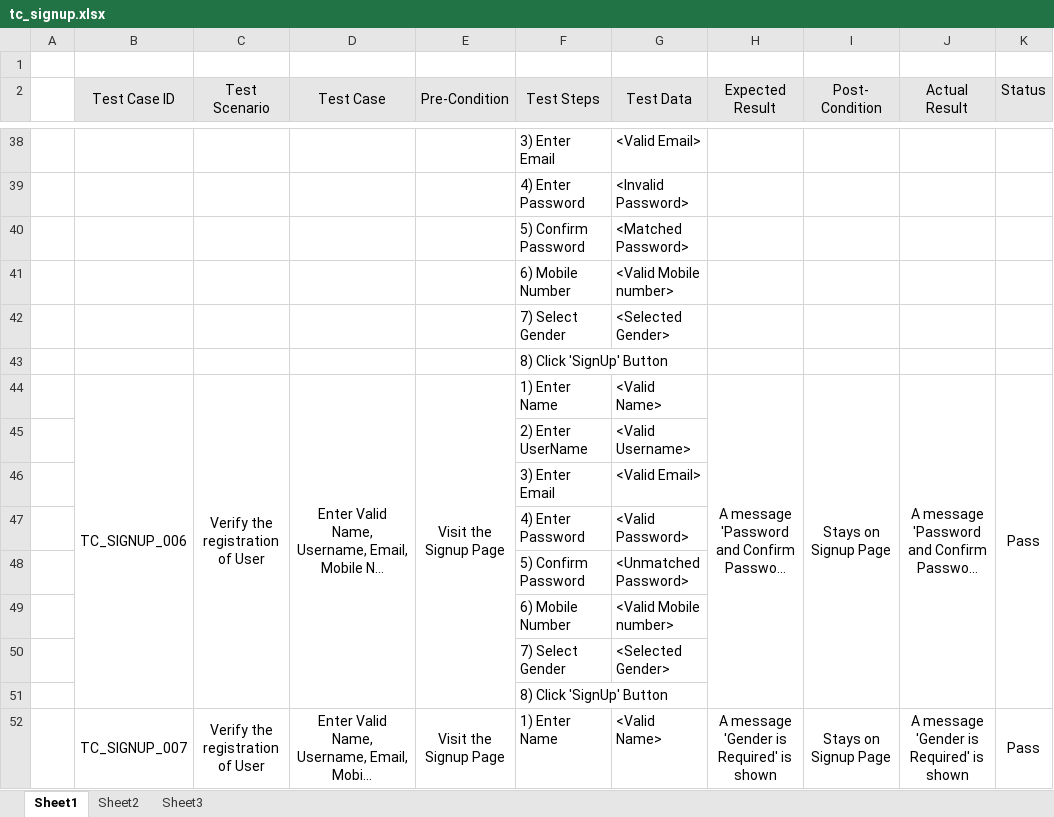
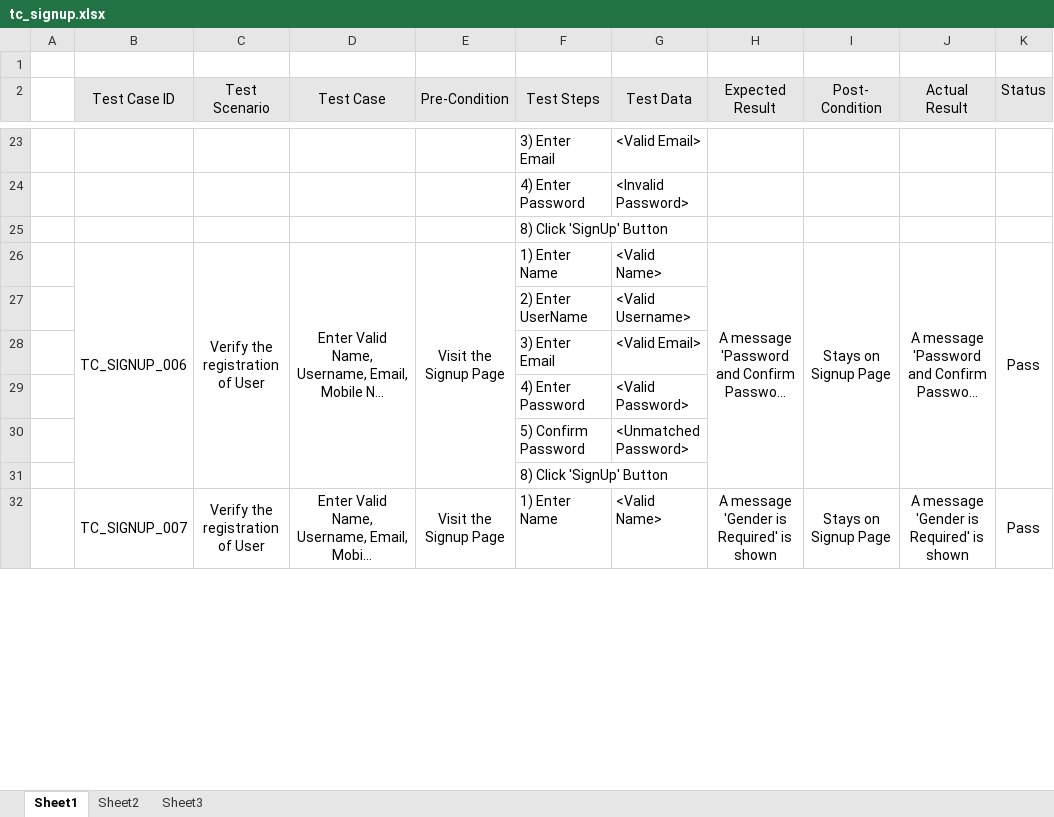
Before and after one commit to TanvNaik/RideAlong_backend, an Excel workbook: testcases/tc_signup.xlsx, sheet Sheet1, drawn as a sheet; only a part is shown, gaps mark what is left out; long unchanged cells end in …; values as stored, in another font and other column widths than the file's, no borders; removed rows and columns are numbered as before the commit, all else as after; the diff covers the shown part only; the diff names each change by its address in the sheet, - before the commit and + after, or states it on an @@ line.

```diff
--- a/testcases/tc_signup.xlsx (sheet Sheet1)
+++ b/testcases/tc_signup.xlsx (sheet Sheet1)
-row 40:  |  |  |  |  | 5) Confirm Password | <Matched Password>
-row 41:  |  |  |  |  | 6) Mobile Number | <Valid Mobile number>
-row 42:  |  |  |  |  | 7) Select Gender | <Selected Gender>
-row 49:  |  |  |  |  | 6) Mobile Number | <Valid Mobile number>
-row 50:  |  |  |  |  | 7) Select Gender | <Selected Gender>
```
Also changed, not shown: 29 removed rows, 1 moved row, 1 edited cell and merged cells elsewhere in this sheet, testcases/tc_addVehicle.xlsx, testcases/tc_signin.xlsx, 56 other files.
